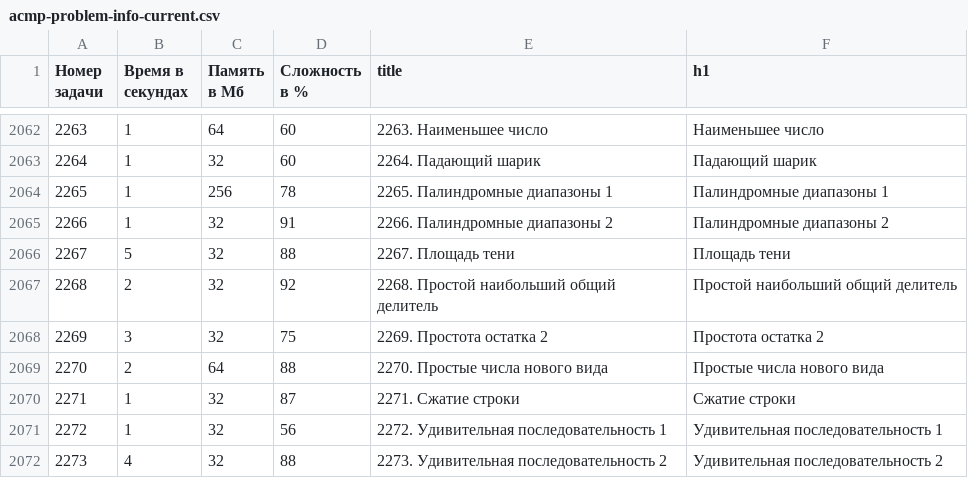
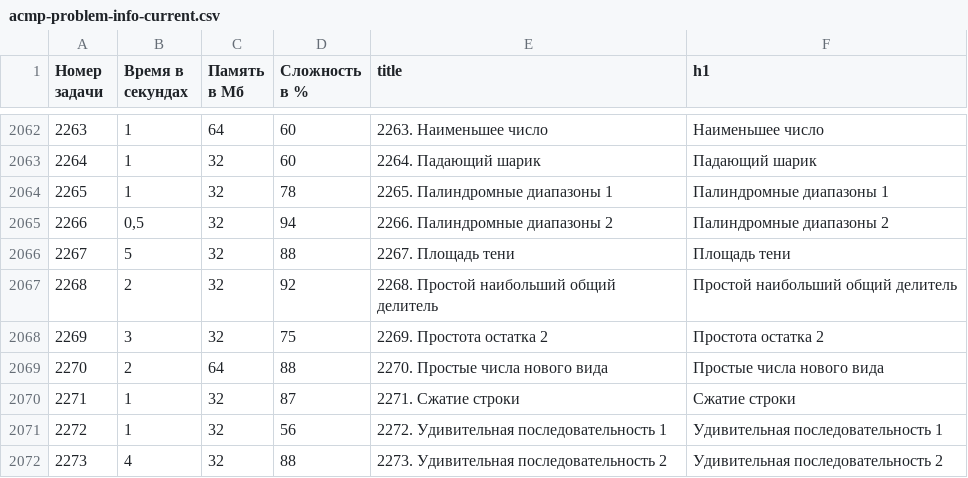
Before and after one commit to BorisMenshikov/acmp-problem-complexity-data, a CSV file: acmp-problem-info-current.csv, drawn as a sheet; only a part is shown, gaps mark what is left out.

```diff
--- a/acmp-problem-info-current.csv
+++ b/acmp-problem-info-current.csv
@@ -2063,4 +2063,4 @@
 2264,1,32,60,2264. Падающий шарик,Падающий шарик
-2265,1,256,78,2265. Палиндромные диапазоны 1,Палиндромные диапазоны 1
-2266,1,32,91,2266. Палиндромные диапазоны 2,Палиндромные диапазоны 2
+2265,1,32,78,2265. Палиндромные диапазоны 1,Палиндромные диапазоны 1
+2266,"0,5",32,94,2266. Палиндромные диапазоны 2,Палиндромные диапазоны 2
 2267,5,32,88,2267. Площадь тени,Площадь тени
```
Also changed, not shown: acmp-problem-complexity-current.csv, 1 other file.
